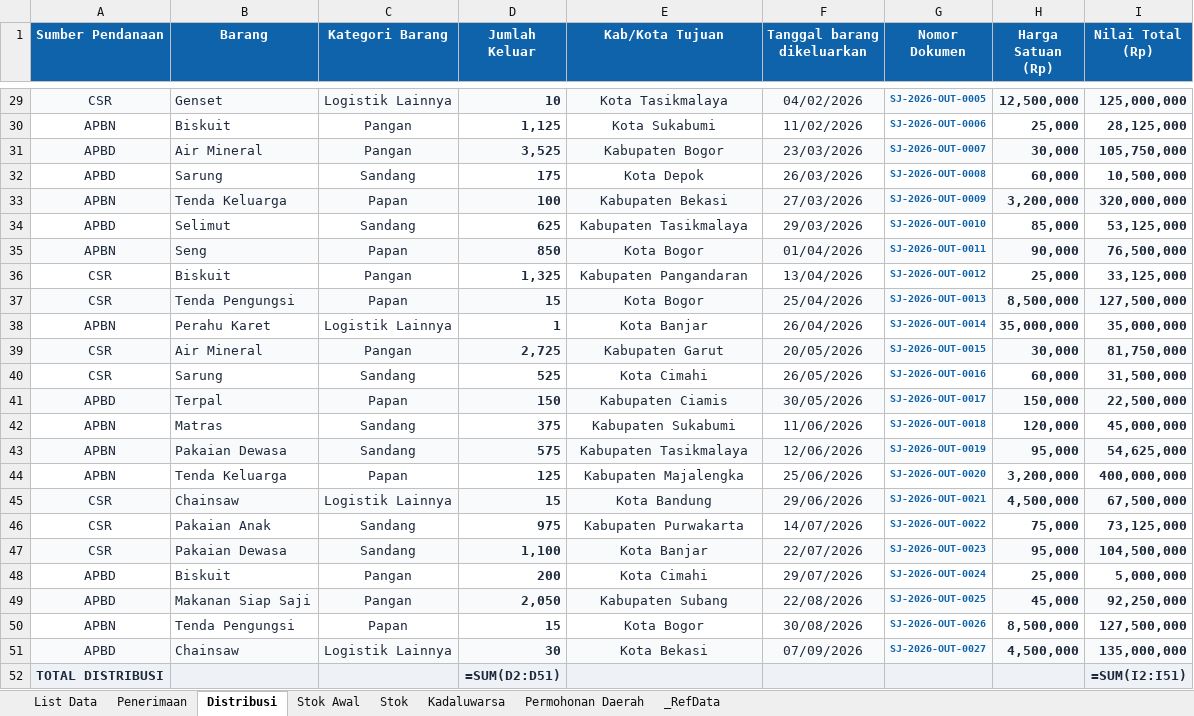
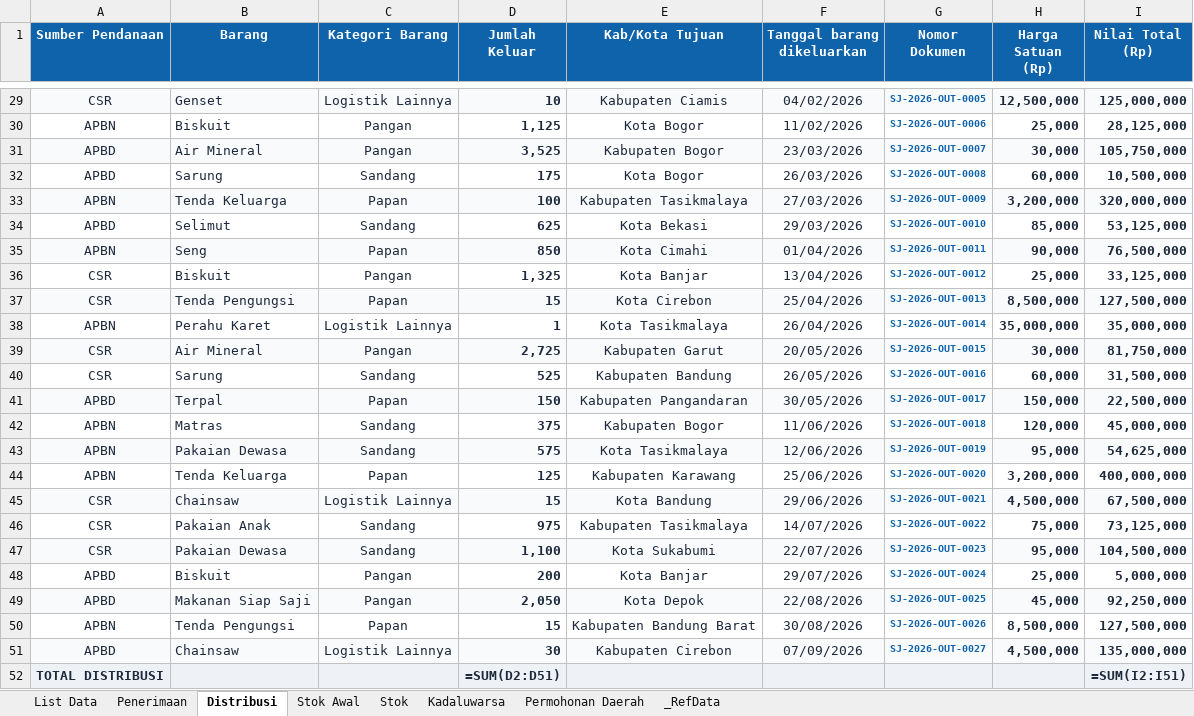
Before and after one commit to Althafurutama-17/Visual-E-Luna, an Excel workbook: database_logistik_bpbd_jabar.xlsx, sheet Distribusi, drawn as a sheet; only a part is shown, gaps mark what is left out; values as stored, in another font and other column widths than the file's, no borders; formulas without a stored value are shown as written; table styles not drawn; the diff covers the shown part only; the diff names each change by its address in the sheet, - before the commit and + after, or states it on an @@ line.

```diff
--- a/database_logistik_bpbd_jabar.xlsx (sheet Distribusi)
+++ b/database_logistik_bpbd_jabar.xlsx (sheet Distribusi)
-E29 (Kab/Kota Tujuan): Kota Tasikmalaya
+E29 (Kab/Kota Tujuan): Kabupaten Ciamis
-E30 (Kab/Kota Tujuan): Kota Sukabumi
+E30 (Kab/Kota Tujuan): Kota Bogor
-E32 (Kab/Kota Tujuan): Kota Depok
+E32 (Kab/Kota Tujuan): Kota Bogor
-E33 (Kab/Kota Tujuan): Kabupaten Bekasi
+E33 (Kab/Kota Tujuan): Kabupaten Tasikmalaya
-E34 (Kab/Kota Tujuan): Kabupaten Tasikmalaya
+E34 (Kab/Kota Tujuan): Kota Bekasi
-E35 (Kab/Kota Tujuan): Kota Bogor
+E35 (Kab/Kota Tujuan): Kota Cimahi
-E36 (Kab/Kota Tujuan): Kabupaten Pangandaran
+E36 (Kab/Kota Tujuan): Kota Banjar
-E37 (Kab/Kota Tujuan): Kota Bogor
+E37 (Kab/Kota Tujuan): Kota Cirebon
-E38 (Kab/Kota Tujuan): Kota Banjar
+E38 (Kab/Kota Tujuan): Kota Tasikmalaya
-E40 (Kab/Kota Tujuan): Kota Cimahi
+E40 (Kab/Kota Tujuan): Kabupaten Bandung
-E41 (Kab/Kota Tujuan): Kabupaten Ciamis
+E41 (Kab/Kota Tujuan): Kabupaten Pangandaran
-E42 (Kab/Kota Tujuan): Kabupaten Sukabumi
+E42 (Kab/Kota Tujuan): Kabupaten Bogor
-E43 (Kab/Kota Tujuan): Kabupaten Tasikmalaya
+E43 (Kab/Kota Tujuan): Kota Tasikmalaya
-E44 (Kab/Kota Tujuan): Kabupaten Majalengka
+E44 (Kab/Kota Tujuan): Kabupaten Karawang
-E46 (Kab/Kota Tujuan): Kabupaten Purwakarta
+E46 (Kab/Kota Tujuan): Kabupaten Tasikmalaya
-E47 (Kab/Kota Tujuan): Kota Banjar
+E47 (Kab/Kota Tujuan): Kota Sukabumi
-E48 (Kab/Kota Tujuan): Kota Cimahi
+E48 (Kab/Kota Tujuan): Kota Banjar
-E49 (Kab/Kota Tujuan): Kabupaten Subang
+E49 (Kab/Kota Tujuan): Kota Depok
-E50 (Kab/Kota Tujuan): Kota Bogor
+E50 (Kab/Kota Tujuan): Kabupaten Bandung Barat
-E51 (Kab/Kota Tujuan): Kota Bekasi
+E51 (Kab/Kota Tujuan): Kabupaten Cirebon
```
Also changed, not shown: 2 added rows, 2 removed rows and 21 edited cells elsewhere in this sheet, sheet Permohonan Daerah, sheet List Data, 6 other files.
